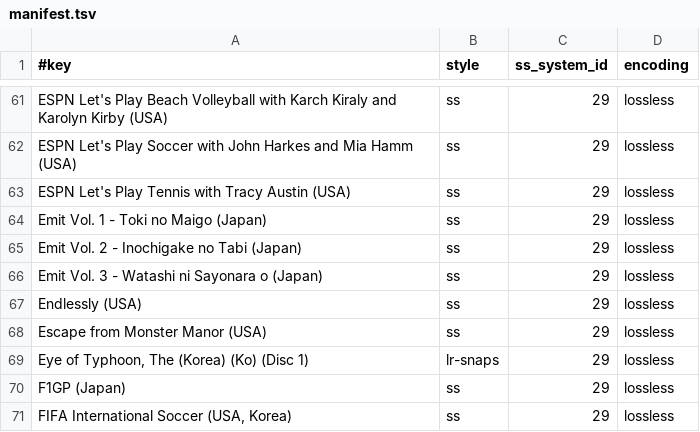
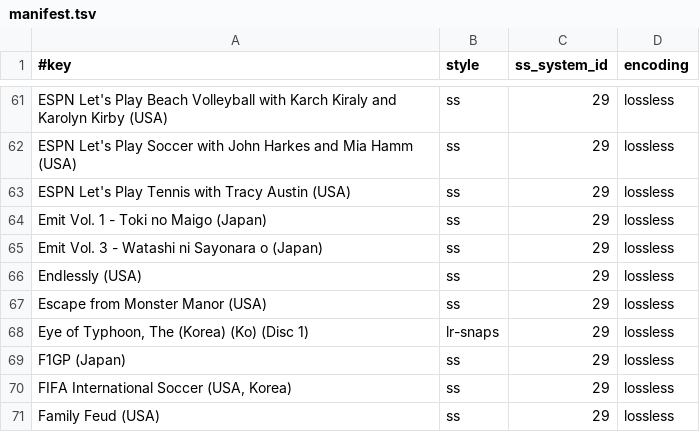
Before and after one commit to chipster6502/artworkdb-misc, a TSV file: docs/3DO/Screenshots/manifest.tsv, drawn as a sheet; only a part is shown, gaps mark what is left out; the shorter side is filled out with more unchanged rows.

```diff
--- a/docs/3DO/Screenshots/manifest.tsv
+++ b/docs/3DO/Screenshots/manifest.tsv
@@ -64,3 +64,2 @@ ESPN Let's Play Tennis with Tracy Austin (USA)	ss	29	lossless
 Emit Vol. 1 - Toki no Maigo (Japan)	ss	29	lossless
-Emit Vol. 2 - Inochigake no Tabi (Japan)	ss	29	lossless
 Emit Vol. 3 - Watashi ni Sayonara o (Japan)	ss	29	lossless
```
Also changed, not shown: docs/3DO/Screenshots/index.tsv, 1 other file.
